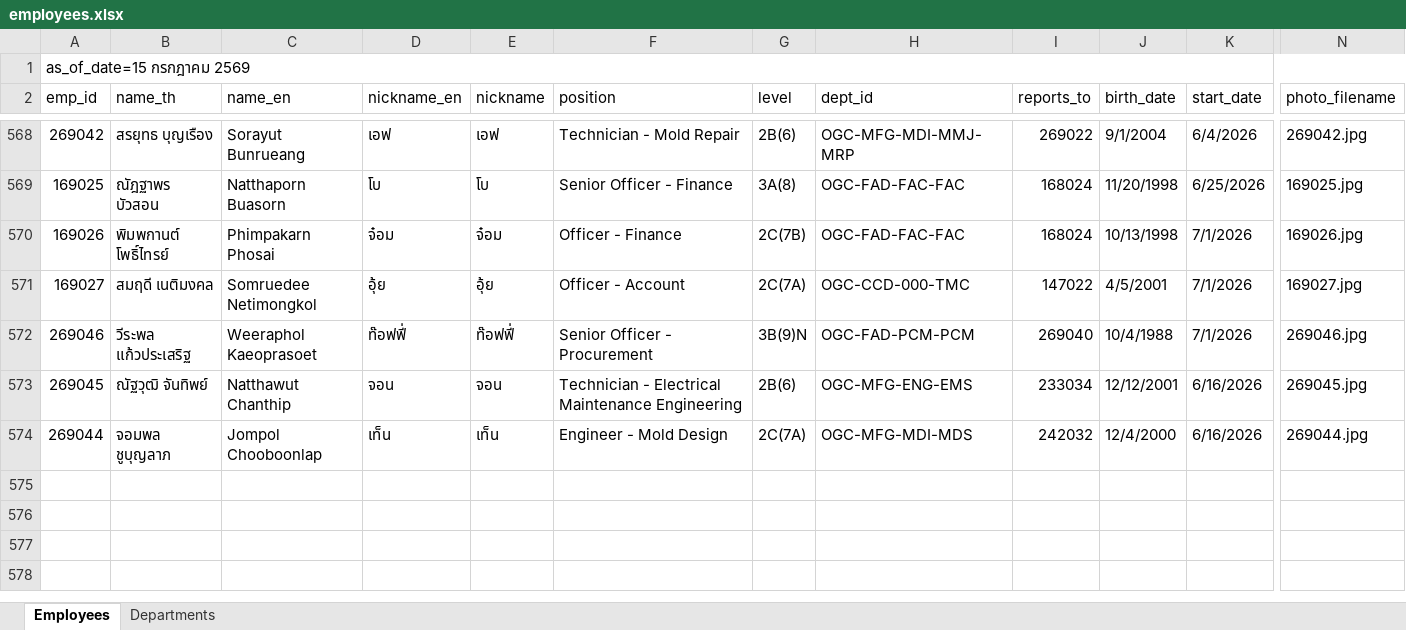
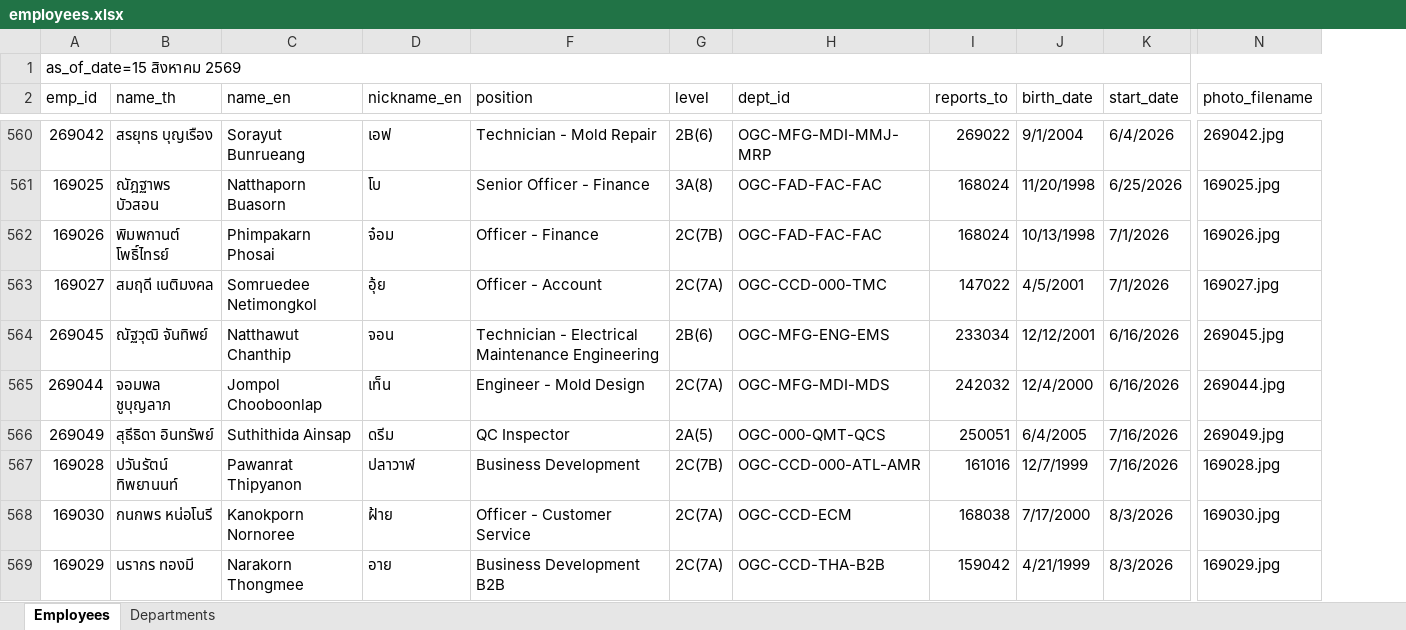
Before and after one commit to pkllimsurat-dotcom/oceanglass-orgchart, an Excel workbook: employees.xlsx, sheet Employees, drawn as a sheet; only a part is shown, gaps mark what is left out; values as stored, in another font and other column widths than the file's, no cell formats; conditional formats not drawn; removed rows and columns are numbered as before the commit, all else as after; rows hold the shown columns only; the diff covers the shown part only; the diff names each change by its address in the sheet, - before the commit and + after, or states it on an @@ line.

Commit message:
Add files via upload

```diff
--- a/employees.xlsx (sheet Employees)
+++ b/employees.xlsx (sheet Employees)
@@ column E (nickname) hidden, rows 568-571: เอฟ | โบ | จ๋อม | อุ้ย; rows 573-574: จอน | เท็น @@
-A1 (emp_id): as_of_date=15 กรกฎาคม 2569
+A1 (emp_id): as_of_date=15 สิงหาคม 2569
-row 572: 269046 | วีระพล แก้วประเสริฐ | Weeraphol Kaeoprasoet | ท๊อฟฟี่ | ท๊อฟฟี่ | Senior Officer - Procurement | 3B(9)N | OGC-FAD-PCM-PCM | 269040 | 10/4/1988 | 7/1/2026 | 269046.jpg
+row 566: 269049 | สุธีธิดา อินทรัพย์ | Suthithida Ainsap | ดรีม | QC Inspector | 2A(5) | OGC-000-QMT-QCS | 250051 | 6/4/2005 | 7/16/2026 | 269049.jpg
+row 567: 169028 | ปวันรัตน์ ทิพยานนท์ | Pawanrat Thipyanon | ปลาวาฬ | Business Development | 2C(7B) | OGC-CCD-000-ATL-AMR | 161016 | 12/7/1999 | 7/16/2026 | 169028.jpg
+row 568: 169030 | กนกพร หน่อโนรี | Kanokporn Nornoree | ฝ้าย | Officer - Customer Service | 2C(7A) | OGC-CCD-ECM | 168038 | 7/17/2000 | 8/3/2026 | 169030.jpg
+row 569: 169029 | นรากร ทองมี | Narakorn Thongmee | อาย | Business Development B2B | 2C(7A) | OGC-CCD-THA-B2B | 159042 | 4/21/1999 | 8/3/2026 | 169029.jpg
```
Also changed, not shown: 7 added rows, 8 removed rows and 82 edited cells elsewhere in this sheet, cell formats.
